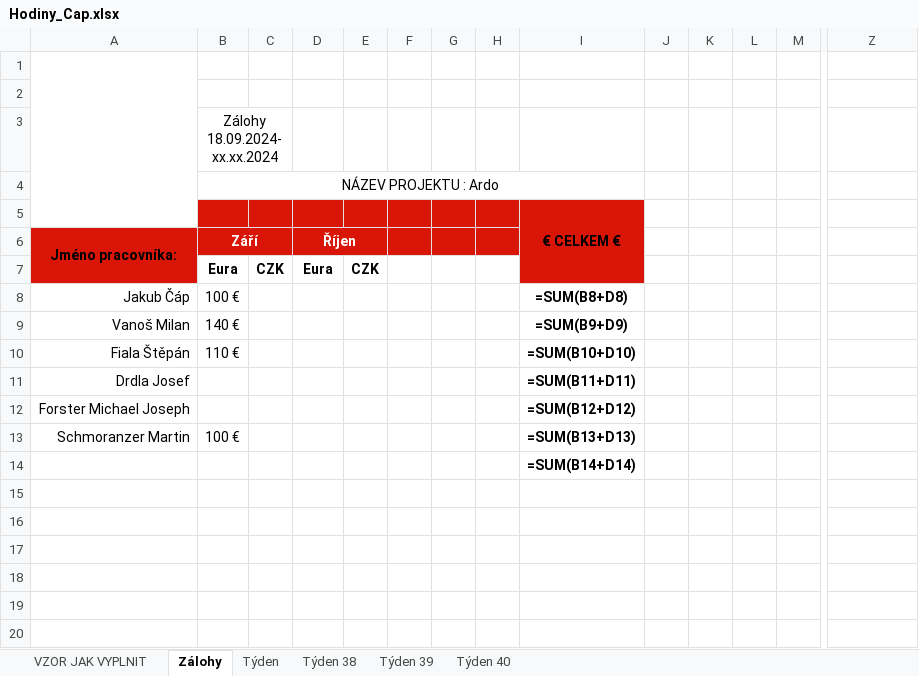
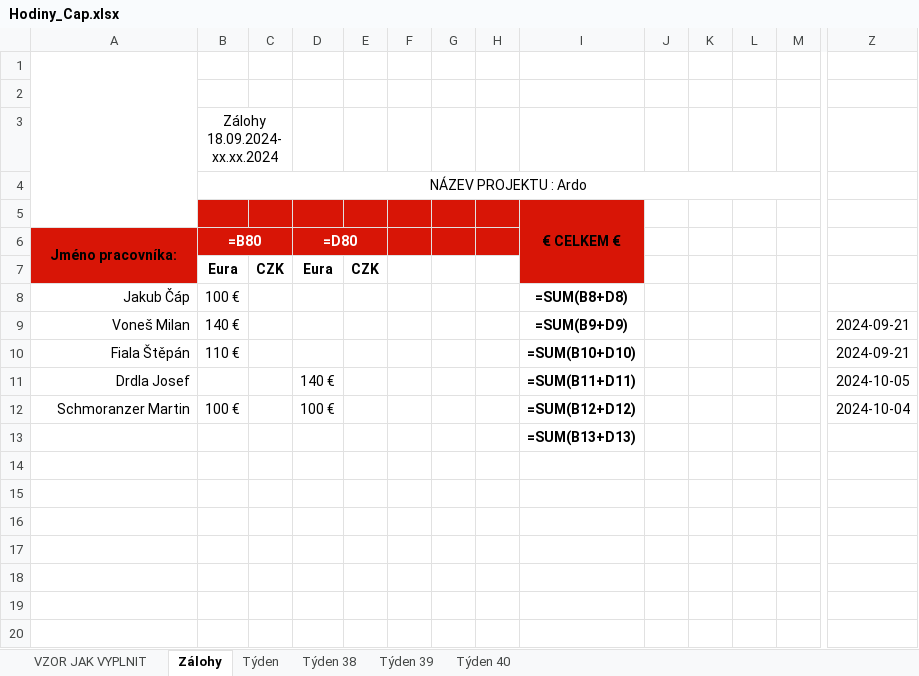
Before and after one commit to CowleyCZE/aplikace, an Excel workbook: Hodiny_Cap.xlsx, sheet Zálohy, drawn as a sheet; only a part is shown, gaps mark what is left out; values as stored, in another font and other column widths than the file's, no borders; formulas without a stored value are shown as written; removed rows and columns are numbered as before the commit, all else as after; rows hold the shown columns only; the diff covers the shown part only; the diff names each change by its address in the sheet, - before the commit and + after, or states it on an @@ line.

```diff
--- a/Hodiny_Cap.xlsx (sheet Zálohy)
+++ b/Hodiny_Cap.xlsx (sheet Zálohy)
-B4:I4 merged
+B4:P4 merged
-B6: Září
+B6: =B80
-D6: Říjen
+D6: =D80
-A9 (Jméno pracovníka:): Vanoš Milan
+A9 (Jméno pracovníka:): Voneš Milan
-Z9:Z10: (empty)
+Z9:Z10: 2024-09-21
-D11 (=D80): (empty)
+D11 (=D80): 140 €
-Z11: (empty)
+Z11: 2024-10-05
-row 12: Forster Michael Joseph |  |  |  |  |  |  |  | =SUM(B12+D12)
-D12 (=D80): (empty)
+D12 (=D80): 100 €
-I12: =SUM(B13+D13)
+I12: =SUM(B12+D12)
-Z12: (empty)
+Z12: 2024-10-04
-I13: =SUM(B14+D14)
+I13: =SUM(B13+D13)
+row 14: (empty)
```
Also changed, not shown: 57 added rows elsewhere in this sheet, sheet Týden 40, sheet Týden 39, sheet Týden, 5 other files.
